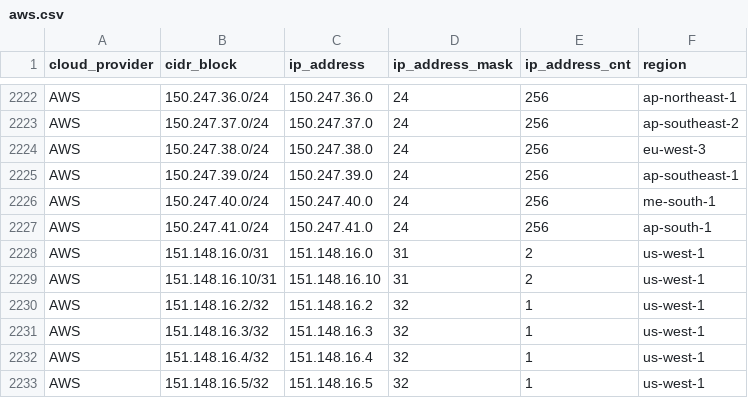
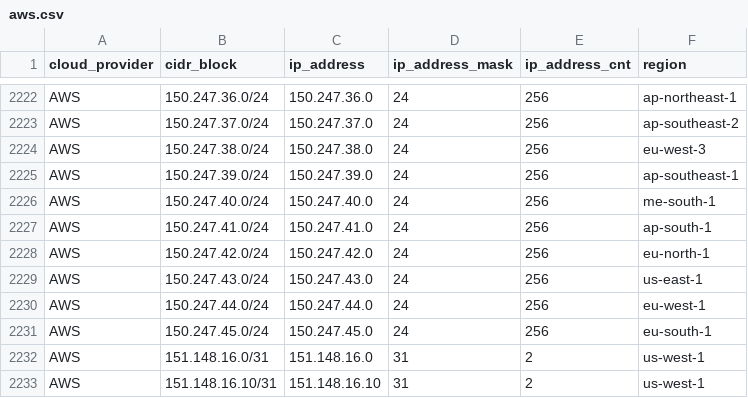
Before and after one commit to danilabs/public-cloud-provider-ip-ranges, a CSV file: data/providers/aws.csv, drawn as a sheet; only a part is shown, gaps mark what is left out; the shorter side is filled out with more unchanged rows; the diff names each change by its address in the sheet, - before the commit and + after, or states it on an @@ line.

```diff
--- a/data/providers/aws.csv
+++ b/data/providers/aws.csv
+row 2228: AWS | 150.247.42.0/24 | 150.247.42.0 | 24 | 256 | eu-north-1
+row 2229: AWS | 150.247.43.0/24 | 150.247.43.0 | 24 | 256 | us-east-1
+row 2230: AWS | 150.247.44.0/24 | 150.247.44.0 | 24 | 256 | eu-west-1
+row 2231: AWS | 150.247.45.0/24 | 150.247.45.0 | 24 | 256 | eu-south-1
```
Also changed, not shown: 14 other files.
